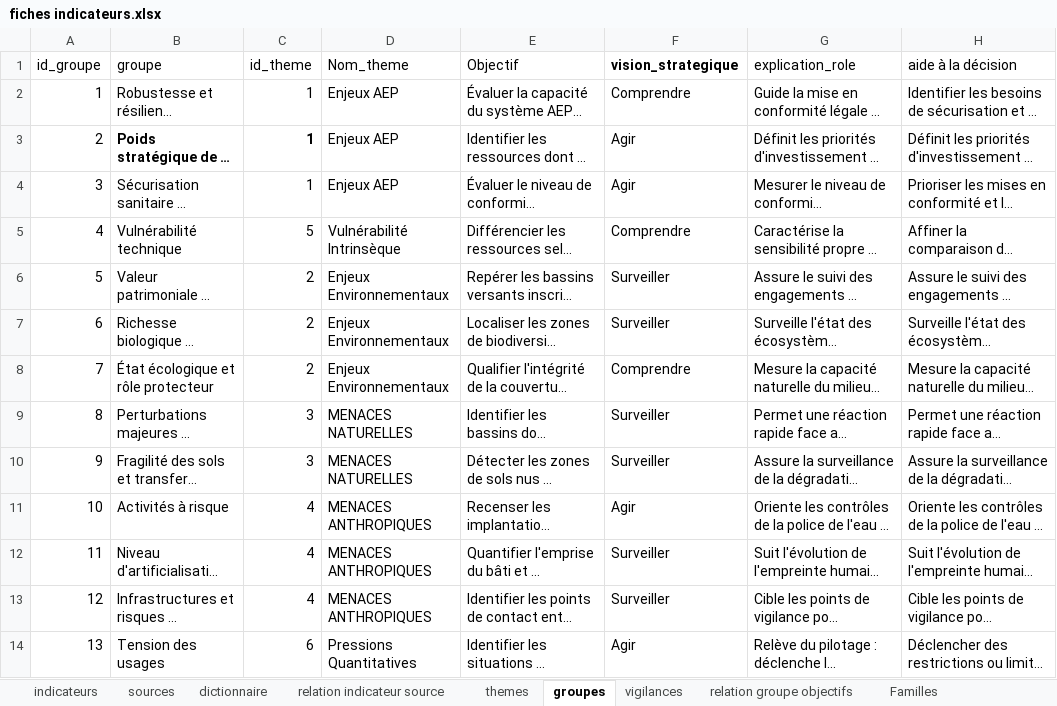
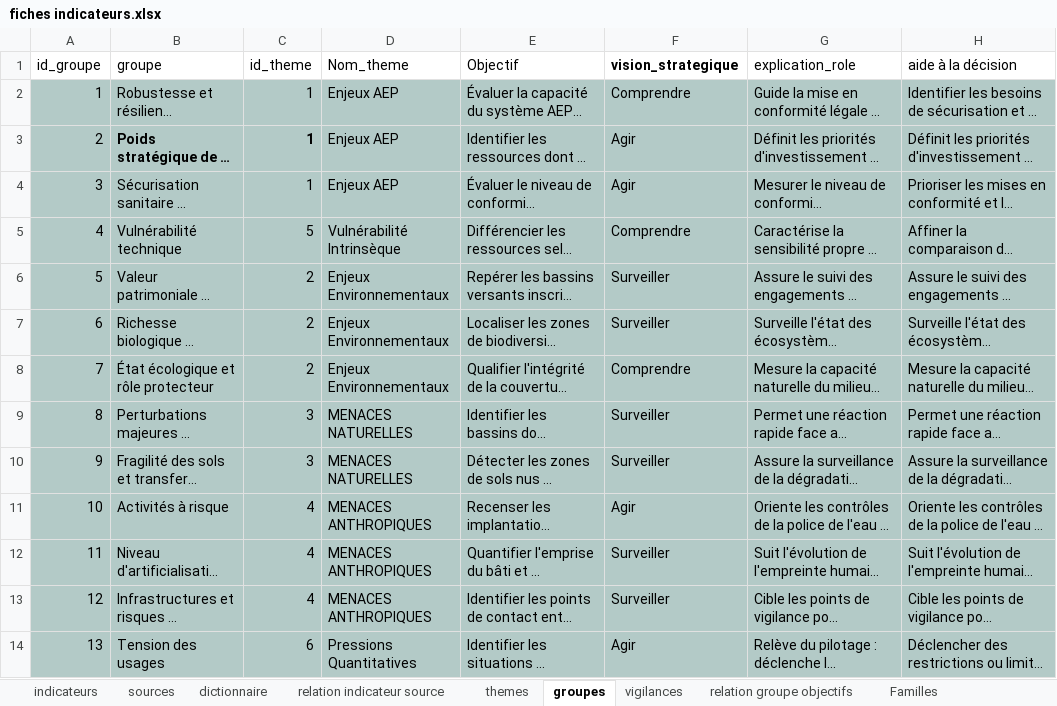
Before and after one commit to yougis/hydroscope-fiche-indicateur, an Excel workbook: fiches indicateurs.xlsx, sheet groupes, drawn as a sheet; only a part is shown; long unchanged cells end in …; values as stored, in another font and other column widths than the file's, no borders; the diff covers the shown part only; the diff names each change by its address in the sheet, - before the commit and + after, or states it on an @@ line.

```diff
--- a/fiches indicateurs.xlsx (sheet groupes)
+++ b/fiches indicateurs.xlsx (sheet groupes)
-A2:H14 fill: none
+A2:H14 fill: #B3CAC7
```
Also changed, not shown: 10 added rows and cell formats elsewhere in this sheet, sheet relation groupe objectifs, sheet indicateurs, sheet relation indicateur source.
